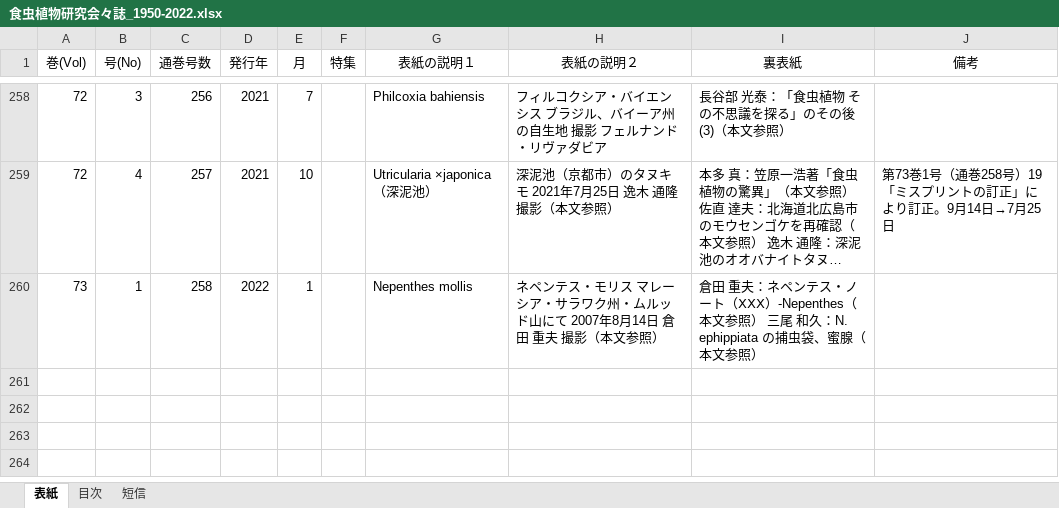
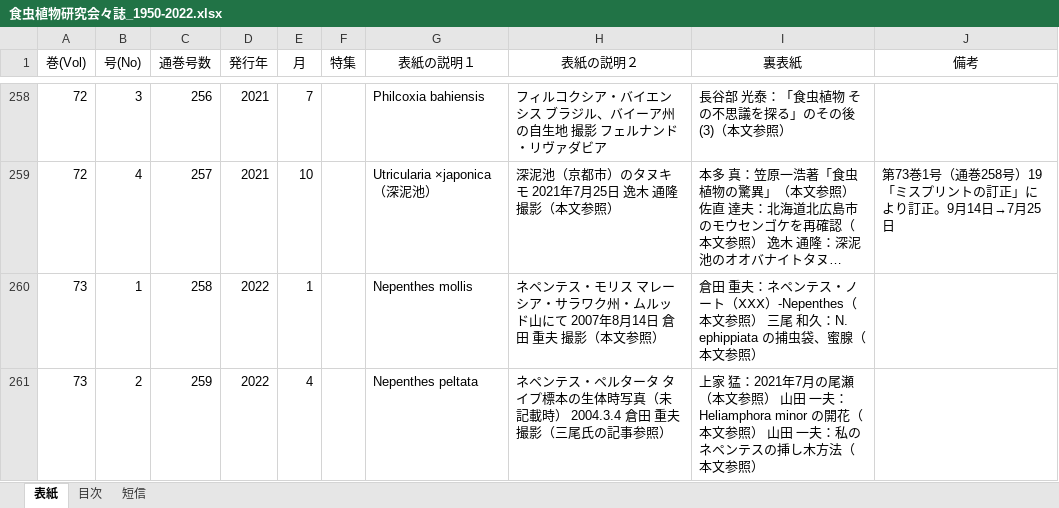
Before and after one commit to tsajiki/IPS, an Excel workbook: 食虫植物研究会々誌_1950-2022.xlsx, sheet 表紙, drawn as a sheet; only a part is shown, gaps mark what is left out; long unchanged cells end in …; values as stored, in another font and other column widths than the file's, no borders; the diff names each change by its address in the sheet, - before the commit and + after, or states it on an @@ line.

```diff
--- a/食虫植物研究会々誌_1950-2022.xlsx (sheet 表紙)
+++ b/食虫植物研究会々誌_1950-2022.xlsx (sheet 表紙)
+row 261: 73 | 2 | 259 | 2022 | 4 |  | Nepenthes peltata | ネペンテス・ペルタータ タイプ標本の生体時写真（未記載時） 2004.3.4 倉田 重夫 撮影（三尾氏の記事参照） | 上家 猛：2021年7月の尾瀬（本文参照） 山田 一夫：Heliamphora minor の開花（本文参照） 山田 一夫：私のネペンテスの挿し木方法（本文参照）
```
Also changed, not shown: sheet 目次, sheet 短信, 3 other files.
